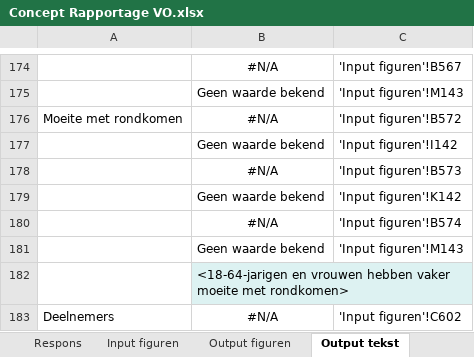
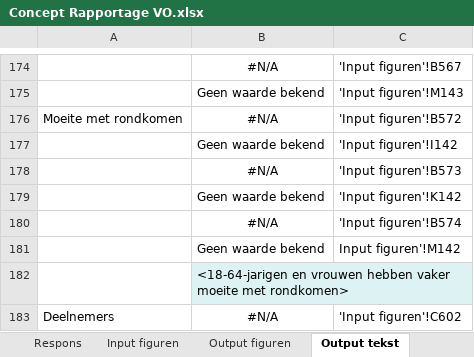
Before and after one commit to ggdatascience/rapportage_monitor_vo, an Excel workbook: Concept Rapportage VO.xlsx, sheet Output tekst, drawn as a sheet; only a part is shown, gaps mark what is left out; values as stored, in another font and other column widths than the file's, no borders; the diff names each change by its address in the sheet, - before the commit and + after, or states it on an @@ line.

Commit message:
Add files via upload

```diff
--- a/Concept Rapportage VO.xlsx (sheet Output tekst)
+++ b/Concept Rapportage VO.xlsx (sheet Output tekst)
-C181: 'Input figuren'!M143
+C181: Input figuren'!M142
```
Also changed, not shown: formulas that keep their value.
